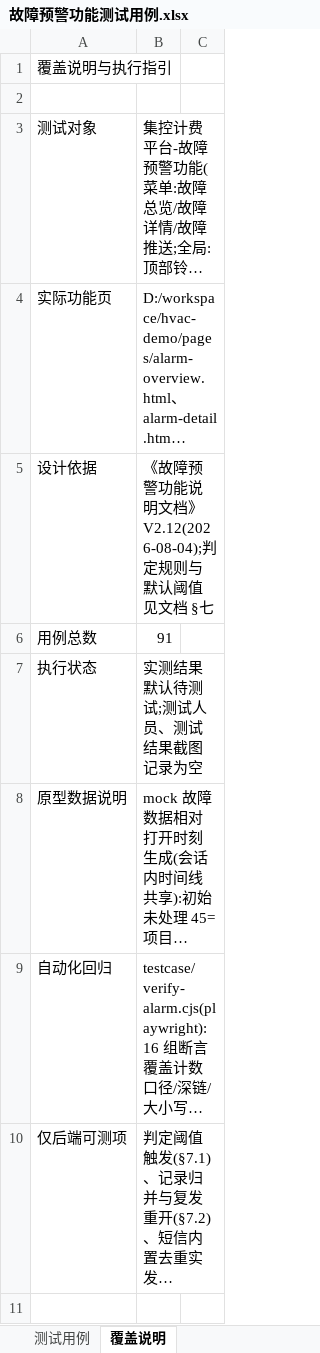
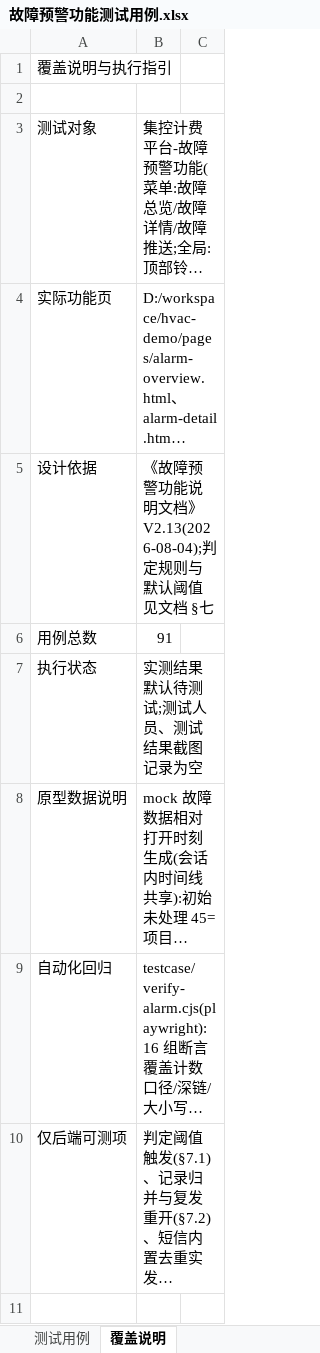
Before and after one commit to hidingwenwu/hvac-demo, an Excel workbook: testcase/故障预警功能测试用例.xlsx, sheet 覆盖说明, drawn as a sheet; only a part is shown; long unchanged cells end in …; values as stored, in another font and other column widths than the file's, no borders; the diff names each change by its address in the sheet, - before the commit and + after, or states it on an @@ line.

```diff
--- a/testcase/故障预警功能测试用例.xlsx (sheet 覆盖说明)
+++ b/testcase/故障预警功能测试用例.xlsx (sheet 覆盖说明)
-B5: 《故障预警功能说明文档》V2.12(2026-08-04);判定规则与默认阈值见文档 §七
+B5: 《故障预警功能说明文档》V2.13(2026-08-04);判定规则与默认阈值见文档 §七
```
Also changed, not shown: sheet 测试用例, 3 other files.
